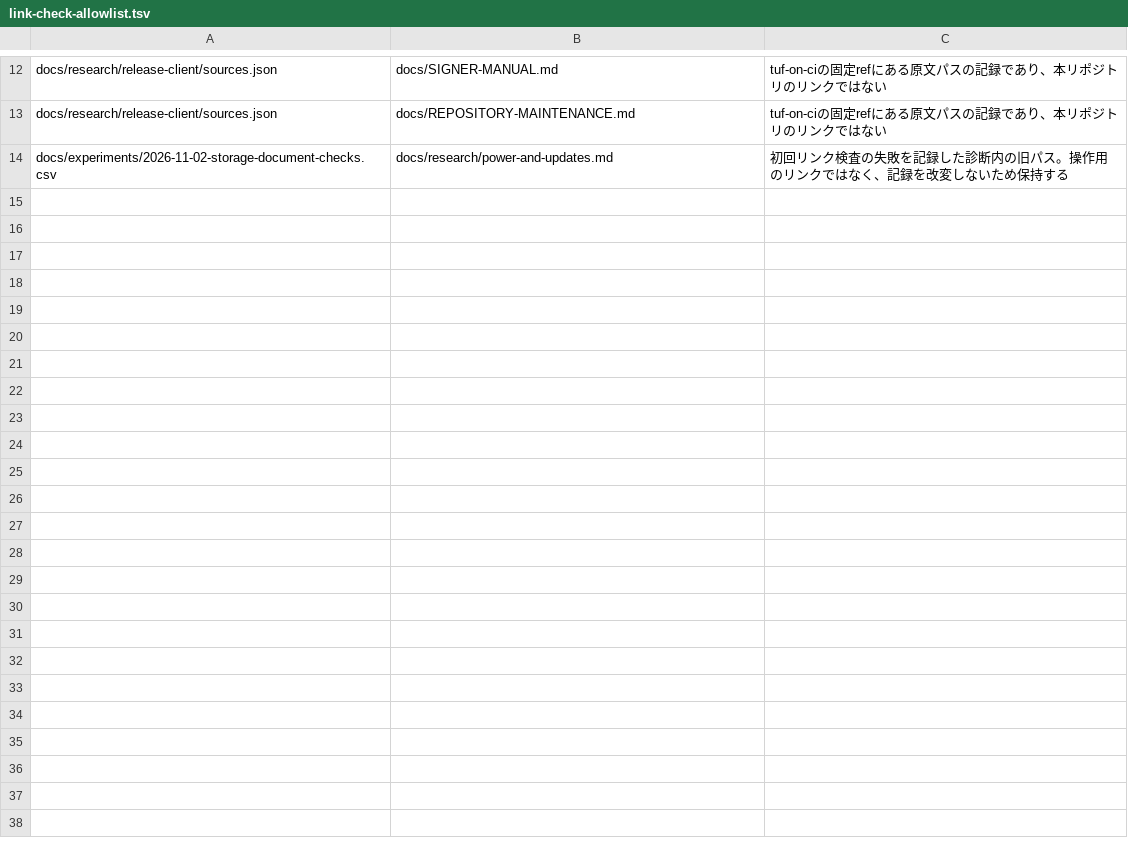
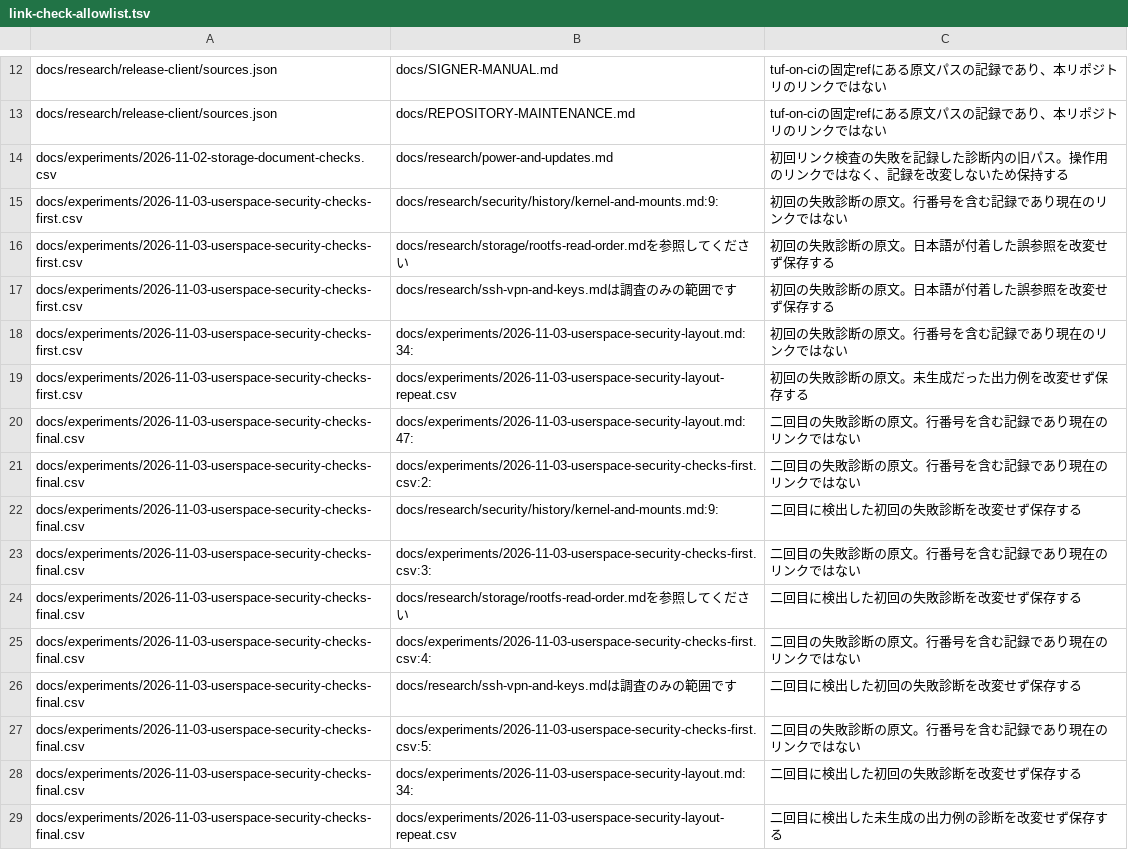
Before and after one commit to uist1idrju3i/MSD-Linux, a TSV file: .github/link-check-allowlist.tsv, drawn as a sheet; only a part is shown, gaps mark what is left out; the diff names each change by its address in the sheet, - before the commit and + after, or states it on an @@ line.

```diff
--- a/.github/link-check-allowlist.tsv
+++ b/.github/link-check-allowlist.tsv
+row 15: docs/experiments/2026-11-03-userspace-security-checks-first.csv | docs/research/security/history/kernel-and-mounts.md:9: | 初回の失敗診断の原文。行番号を含む記録であり現在のリンクではない
+row 16: docs/experiments/2026-11-03-userspace-security-checks-first.csv | docs/research/storage/rootfs-read-order.mdを参照してください | 初回の失敗診断の原文。日本語が付着した誤参照を改変せず保存する
+row 17: docs/experiments/2026-11-03-userspace-security-checks-first.csv | docs/research/ssh-vpn-and-keys.mdは調査のみの範囲です | 初回の失敗診断の原文。日本語が付着した誤参照を改変せず保存する
+row 18: docs/experiments/2026-11-03-userspace-security-checks-first.csv | docs/experiments/2026-11-03-userspace-security-layout.md:34: | 初回の失敗診断の原文。行番号を含む記録であり現在のリンクではない
+row 19: docs/experiments/2026-11-03-userspace-security-checks-first.csv | docs/experiments/2026-11-03-userspace-security-layout-repeat.csv | 初回の失敗診断の原文。未生成だった出力例を改変せず保存する
+row 20: docs/experiments/2026-11-03-userspace-security-checks-final.csv | docs/experiments/2026-11-03-userspace-security-layout.md:47: | 二回目の失敗診断の原文。行番号を含む記録であり現在のリンクではない
+row 21: docs/experiments/2026-11-03-userspace-security-checks-final.csv | docs/experiments/2026-11-03-userspace-security-checks-first.csv:2: | 二回目の失敗診断の原文。行番号を含む記録であり現在のリンクではない
+row 22: docs/experiments/2026-11-03-userspace-security-checks-final.csv | docs/research/security/history/kernel-and-mounts.md:9: | 二回目に検出した初回の失敗診断を改変せず保存する
+row 23: docs/experiments/2026-11-03-userspace-security-checks-final.csv | docs/experiments/2026-11-03-userspace-security-checks-first.csv:3: | 二回目の失敗診断の原文。行番号を含む記録であり現在のリンクではない
+row 24: docs/experiments/2026-11-03-userspace-security-checks-final.csv | docs/research/storage/rootfs-read-order.mdを参照してください | 二回目に検出した初回の失敗診断を改変せず保存する
+row 25: docs/experiments/2026-11-03-userspace-security-checks-final.csv | docs/experiments/2026-11-03-userspace-security-checks-first.csv:4: | 二回目の失敗診断の原文。行番号を含む記録であり現在のリンクではない
+row 26: docs/experiments/2026-11-03-userspace-security-checks-final.csv | docs/research/ssh-vpn-and-keys.mdは調査のみの範囲です | 二回目に検出した初回の失敗診断を改変せず保存する
+row 27: docs/experiments/2026-11-03-userspace-security-checks-final.csv | docs/experiments/2026-11-03-userspace-security-checks-first.csv:5: | 二回目の失敗診断の原文。行番号を含む記録であり現在のリンクではない
+row 28: docs/experiments/2026-11-03-userspace-security-checks-final.csv | docs/experiments/2026-11-03-userspace-security-layout.md:34: | 二回目に検出した初回の失敗診断を改変せず保存する
+row 29: docs/experiments/2026-11-03-userspace-security-checks-final.csv | docs/experiments/2026-11-03-userspace-security-layout-repeat.csv | 二回目に検出した未生成の出力例の診断を改変せず保存する
```
Also changed, not shown: 46 other files.
